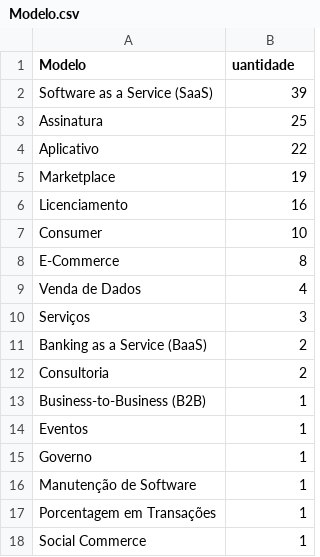
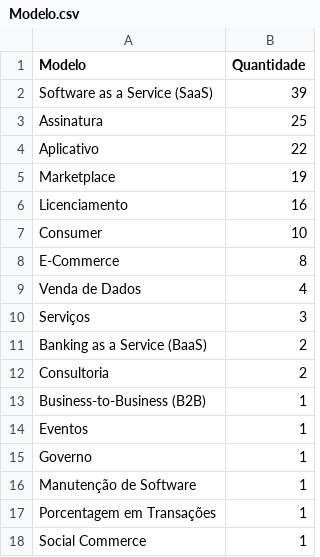
Before and after one commit to prof-guilhermeguerino/SurveyDoutorado, a CSV file: Modelo.csv, drawn as a sheet.

Commit message:
Update Modelo.csv

```diff
--- a/Modelo.csv
+++ b/Modelo.csv
@@ -1,2 +1,2 @@
-Modelo,uantidade
+Modelo,Quantidade
 Software as a Service (SaaS),39
```
